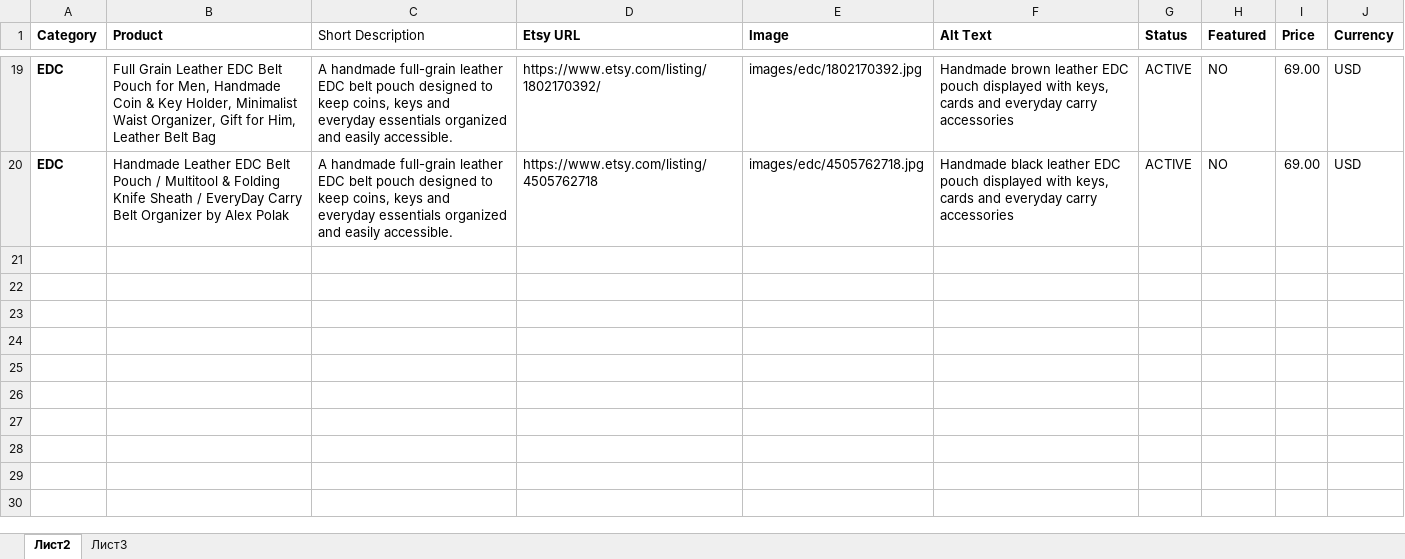
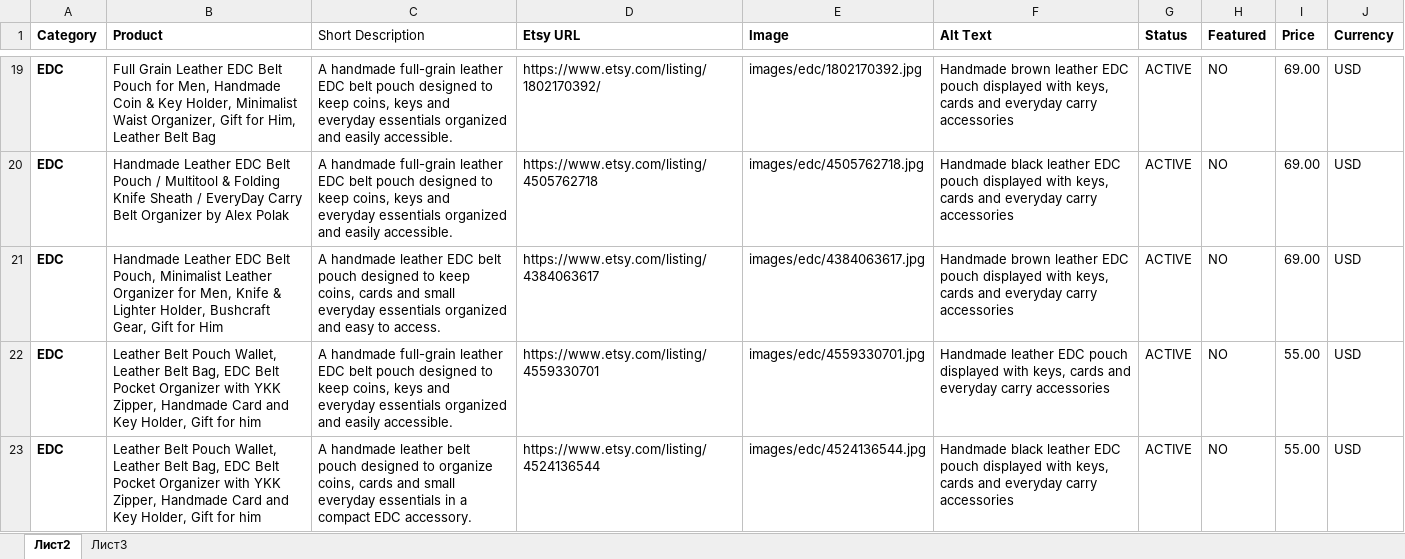
Before and after one commit to Alex-goodvin/leatherbagskingdom, an Excel workbook: goods(4).xlsx, sheet Лист2, drawn as a sheet; only a part is shown, gaps mark what is left out; values as stored, in another font and other column widths than the file's, no borders; the diff names each change by its address in the sheet, - before the commit and + after, or states it on an @@ line.

```diff
--- a/goods(4).xlsx (sheet Лист2)
+++ b/goods(4).xlsx (sheet Лист2)
+row 21: EDC | Handmade Leather EDC Belt Pouch, Minimalist Leather Organizer for Men, Knife & Lighter Holder, Bushcraft Gear, Gift for Him | A handmade leather EDC belt pouch designed to keep coins, cards and small everyday essentials organized and easy to access. | https://www.etsy.com/listing/4384063617 | images/edc/4384063617.jpg | Handmade brown leather EDC pouch displayed with keys, cards and everyday carry accessories | ACTIVE | NO | 69.00 | USD
+row 22: EDC | Leather Belt Pouch Wallet, Leather Belt Bag, EDC Belt Pocket Organizer with YKK Zipper, Handmade Card and Key Holder, Gift for him | A handmade full-grain leather EDC belt pouch designed to keep coins, keys and everyday essentials organized and easily accessible. | https://www.etsy.com/listing/4559330701 | images/edc/4559330701.jpg | Handmade leather EDC pouch displayed with keys, cards and everyday carry accessories | ACTIVE | NO | 55.00 | USD
+row 23: EDC | Leather Belt Pouch Wallet, Leather Belt Bag, EDC Belt Pocket Organizer with YKK Zipper, Handmade Card and Key Holder, Gift for him | A handmade leather belt pouch designed to organize coins, cards and small everyday essentials in a compact EDC accessory. | https://www.etsy.com/listing/4524136544 | images/edc/4524136544.jpg | Handmade black leather EDC pouch displayed with keys, cards and everyday carry accessories | ACTIVE | NO | 55.00 | USD
```
Also changed, not shown: 13 other files.
